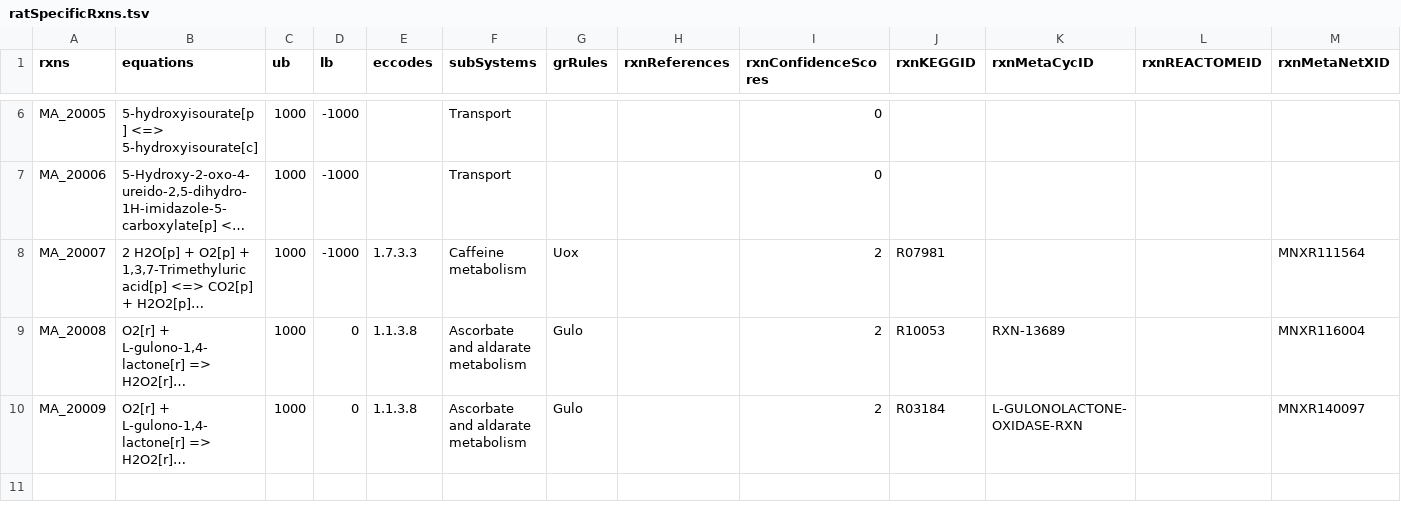
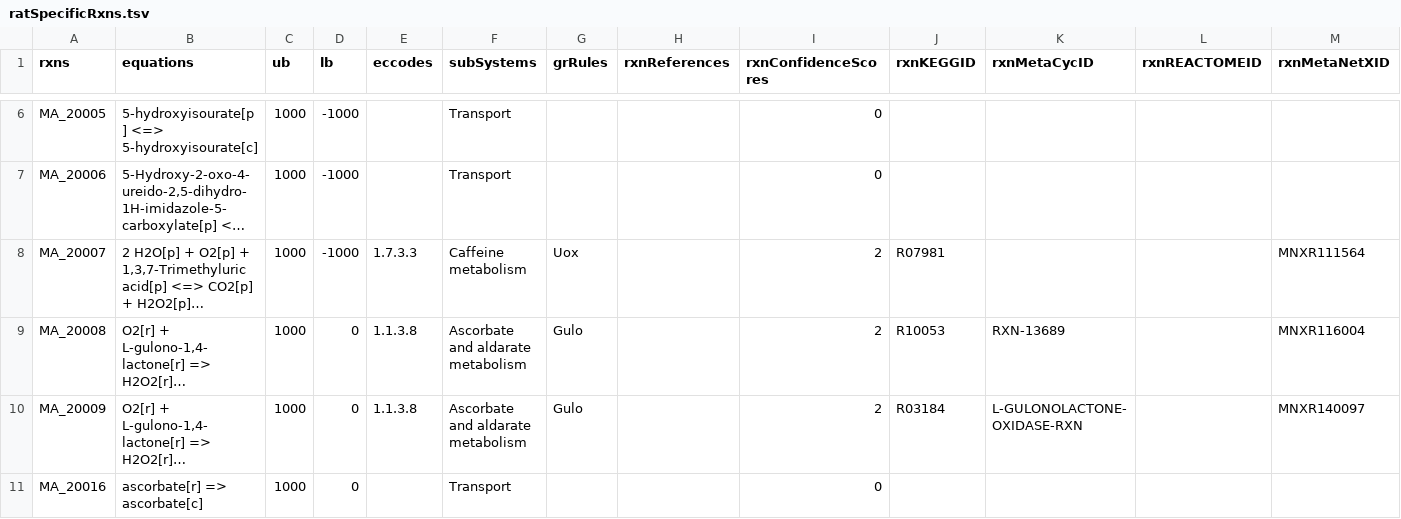
Before and after one commit to SysBioChalmers/Rat-GEM, a TSV file: data/ratSpecificRxns.tsv, drawn as a sheet; only a part is shown, gaps mark what is left out; long unchanged cells end in …; the diff names each change by its address in the sheet, - before the commit and + after, or states it on an @@ line.

Commit message:
feat: add ascorbate transport rxn to allow Vitamin C biosynthesis

```diff
--- a/data/ratSpecificRxns.tsv
+++ b/data/ratSpecificRxns.tsv
+row 11: MA_20016 | ascorbate[r] => ascorbate[c] | 1000 | 0 |  | Transport |  |  | 0
```
